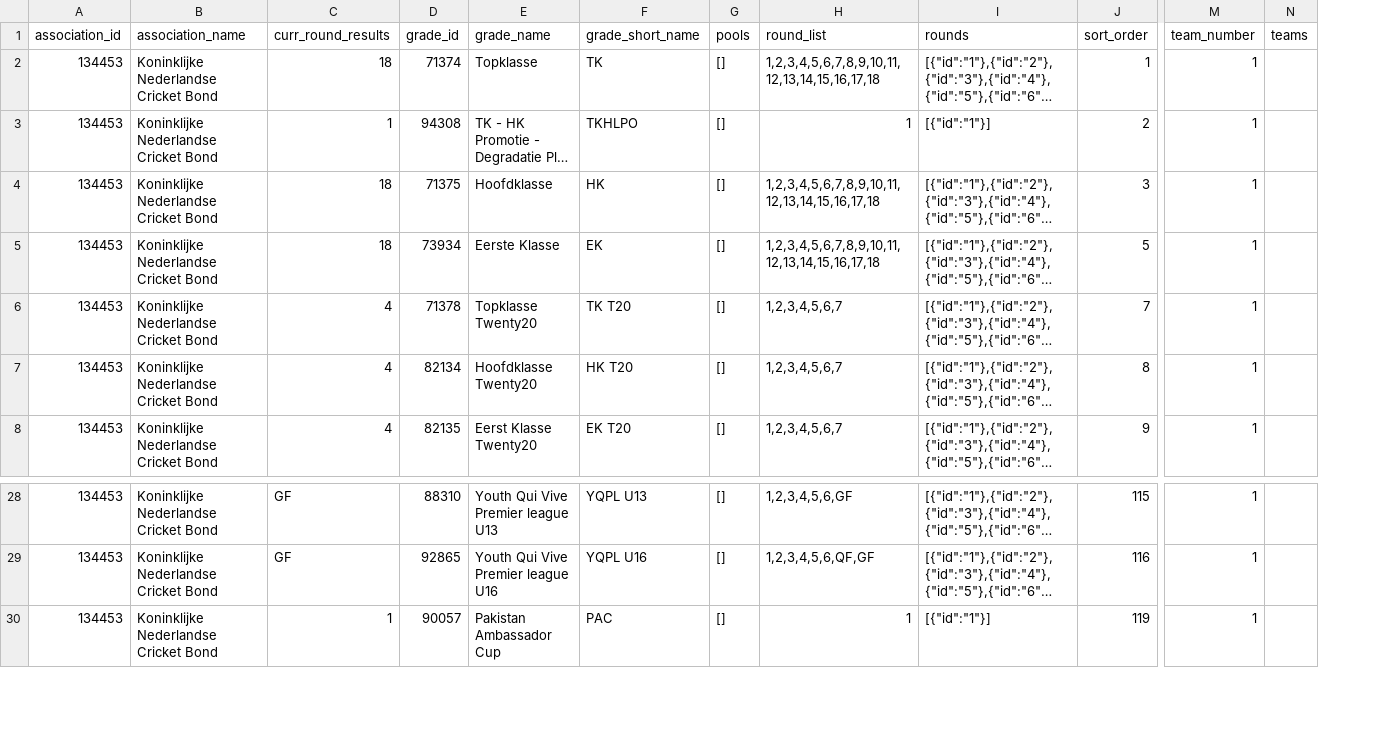
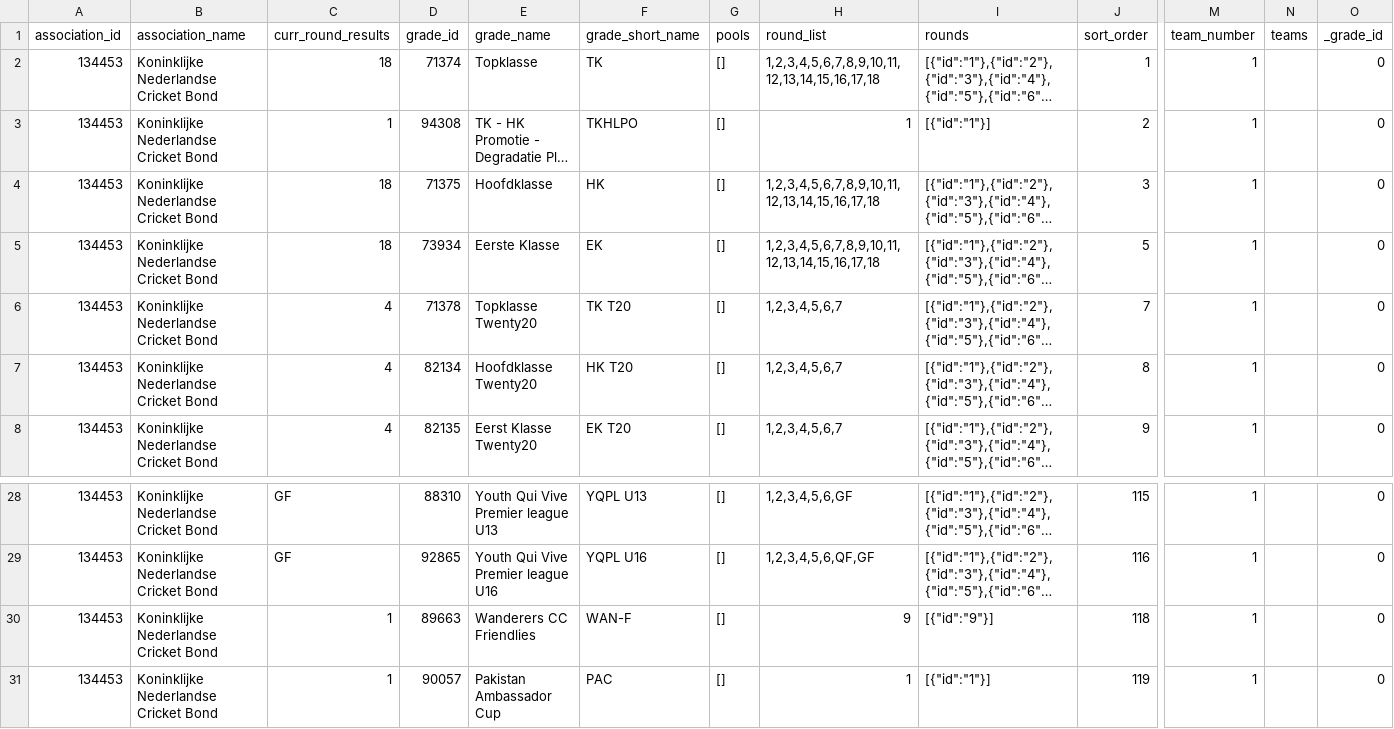
Before and after one commit to haroldh/KNCB-Matchcentre-API-Analyse, a CSV file: GRADES.csv, drawn as a sheet; only a part is shown, gaps mark what is left out; long unchanged cells end in …; rows hold the shown columns only; the diff names each change by its address in the sheet, - before the commit and + after, or states it on an @@ line.

Commit message:
Sortering van grades en grades-tabs

```diff
--- a/GRADES.csv
+++ b/GRADES.csv
+column O (_grade_id), rows 2-8: all 0; rows 28-29: 0 | 0; row 31: 0
+row 30: 134453 | Koninklijke Nederlandse Cricket Bond | 1 | 89663 | Wanderers CC Friendlies | WAN-F | [] | 9 | [{"id":"9"}] | 118 | 1 |  | 0
```
Also changed, not shown: 1 other file.
